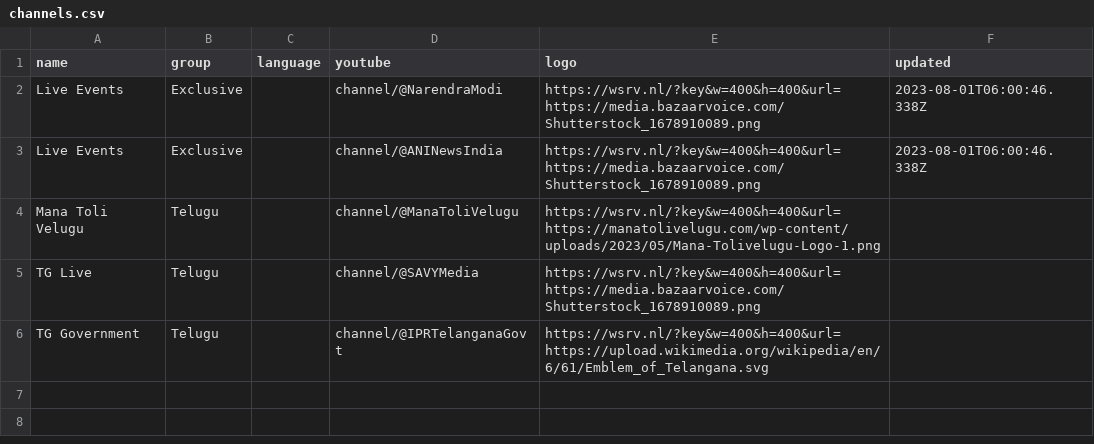
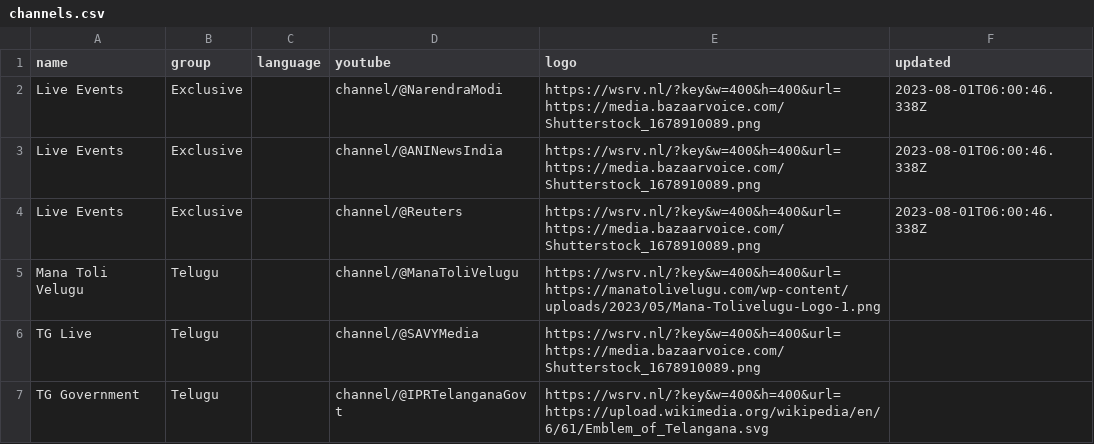
Before and after one commit to 757mnr/iptv-youtube-live, a CSV file: channels.csv, drawn as a sheet.

Commit message:
Update channels.csv

```diff
--- a/channels.csv
+++ b/channels.csv
@@ -3,2 +3,3 @@ Live Events ,Exclusive,,channel/@NarendraModi,https://wsrv.nl/?key&w=400&h=400&u
 Live Events ,Exclusive,,channel/@ANINewsIndia,https://wsrv.nl/?key&w=400&h=400&url=https://media.bazaarvoice.com/Shutterstock_1678910089.png,2023-08-01T06:00:46.338Z
+Live Events ,Exclusive,,channel/@Reuters,https://wsrv.nl/?key&w=400&h=400&url=https://media.bazaarvoice.com/Shutterstock_1678910089.png,2023-08-01T06:00:46.338Z,
 Mana Toli Velugu ,Telugu,,channel/@ManaToliVelugu,https://wsrv.nl/?key&w=400&h=400&url=https://manatolivelugu.com/wp-content/uploads/2023/05/Mana-Tolivelugu-Logo-1.png,
```
